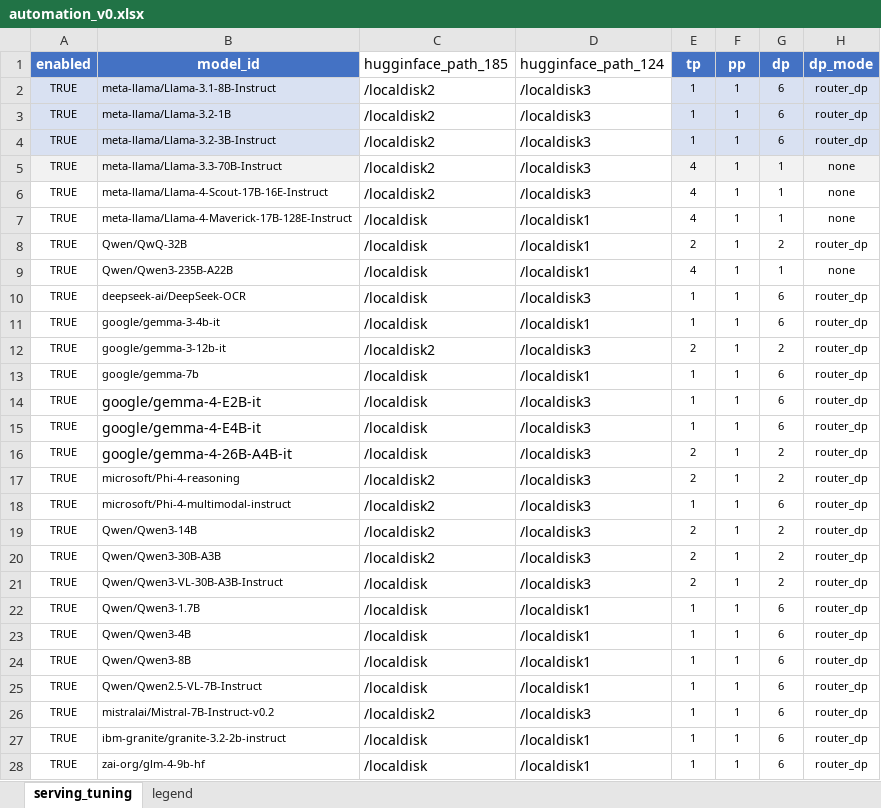
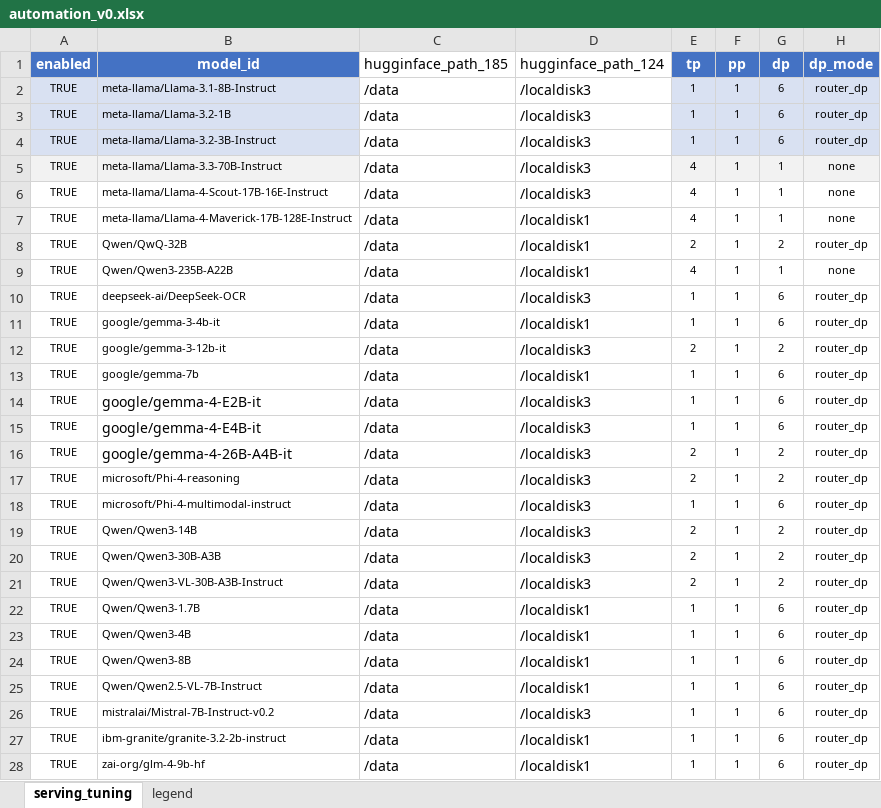
Before and after one commit to Validation-AI/vLLM_benchmark, an Excel workbook: automation/manifests/serving_tuning/automation_v0.xlsx, sheet serving_tuning, drawn as a sheet; only a part is shown; values as stored, in another font and other column widths than the file's, no borders; the diff covers the shown part only; the diff names each change by its address in the sheet, - before the commit and + after, or states it on an @@ line.

Commit message:
update

```diff
--- a/automation/manifests/serving_tuning/automation_v0.xlsx (sheet serving_tuning)
+++ b/automation/manifests/serving_tuning/automation_v0.xlsx (sheet serving_tuning)
-C2:C6 (hugginface_path_185): /localdisk2
+C2:C6 (hugginface_path_185): /data
-C7:C11 (hugginface_path_185): /localdisk
+C7:C11 (hugginface_path_185): /data
-C12 (hugginface_path_185): /localdisk2
+C12 (hugginface_path_185): /data
-C13:C16 (hugginface_path_185): /localdisk
+C13:C16 (hugginface_path_185): /data
-C17:C20 (hugginface_path_185): /localdisk2
+C17:C20 (hugginface_path_185): /data
-C21:C25 (hugginface_path_185): /localdisk
+C21:C25 (hugginface_path_185): /data
-C26 (hugginface_path_185): /localdisk2
+C26 (hugginface_path_185): /data
-C27:C28 (hugginface_path_185): /localdisk
+C27:C28 (hugginface_path_185): /data
```
Also changed, not shown: 6 added rows and 32 edited cells elsewhere in this sheet.
